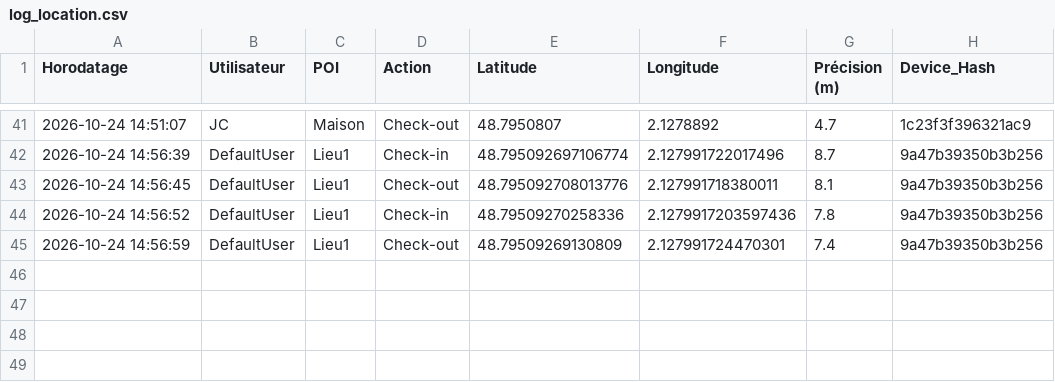
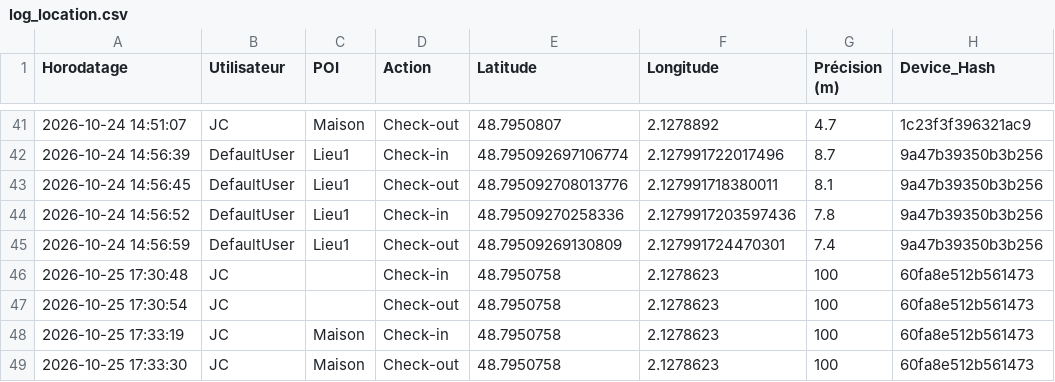
Before and after one commit to JCM-Sid/CheckLoc, a CSV file: log_location.csv, drawn as a sheet; only a part is shown, gaps mark what is left out; the diff names each change by its address in the sheet, - before the commit and + after, or states it on an @@ line.

```diff
--- a/log_location.csv
+++ b/log_location.csv
+row 46: 2026-10-25 17:30:48 | JC |  | Check-in | 48.7950758 | 2.1278623 | 100 | 60fa8e512b561473
+row 47: 2026-10-25 17:30:54 | JC |  | Check-out | 48.7950758 | 2.1278623 | 100 | 60fa8e512b561473
+row 48: 2026-10-25 17:33:19 | JC | Maison | Check-in | 48.7950758 | 2.1278623 | 100 | 60fa8e512b561473
+row 49: 2026-10-25 17:33:30 | JC | Maison | Check-out | 48.7950758 | 2.1278623 | 100 | 60fa8e512b561473
```
Also changed, not shown: 1 other file.
